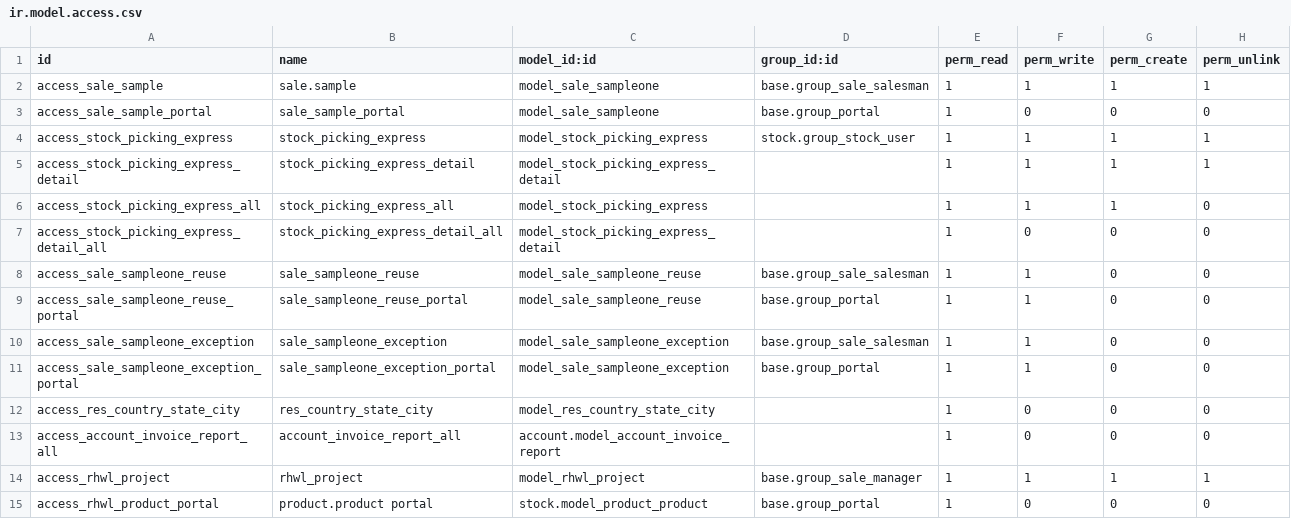
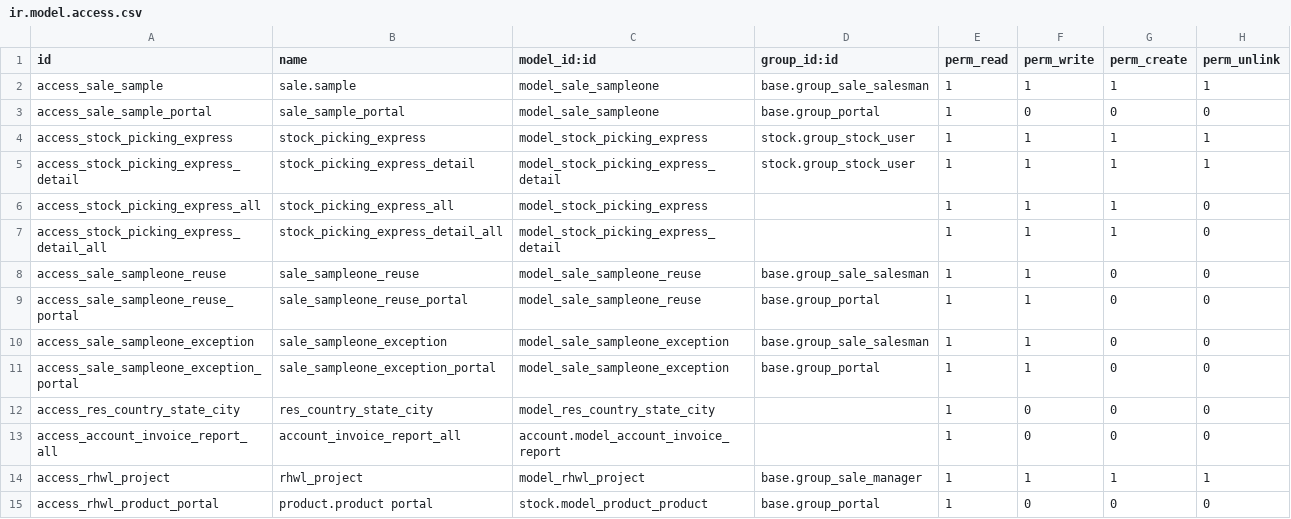
Before and after one commit to vnsofthe/odoo-dev, a CSV file: addons/rhwl/security/ir.model.access.csv, drawn as a sheet.

```diff
--- a/addons/rhwl/security/ir.model.access.csv
+++ b/addons/rhwl/security/ir.model.access.csv
@@ -4,5 +4,5 @@ access_sale_sample_portal,sale_sample_portal,model_sale_sampleone,base.group_por
 access_stock_picking_express,stock_picking_express,model_stock_picking_express,stock.group_stock_user,1,1,1,1
-access_stock_picking_express_detail,stock_picking_express_detail,model_stock_picking_express_detail,,1,1,1,1
+access_stock_picking_express_detail,stock_picking_express_detail,model_stock_picking_express_detail,stock.group_stock_user,1,1,1,1
 access_stock_picking_express_all,stock_picking_express_all,model_stock_picking_express,,1,1,1,0
-access_stock_picking_express_detail_all,stock_picking_express_detail_all,model_stock_picking_express_detail,,1,0,0,0
+access_stock_picking_express_detail_all,stock_picking_express_detail_all,model_stock_picking_express_detail,,1,1,1,0
 access_sale_sampleone_reuse,sale_sampleone_reuse,model_sale_sampleone_reuse,base.group_sale_salesman,1,1,0,0
```
Also changed, not shown: 5 other files.
